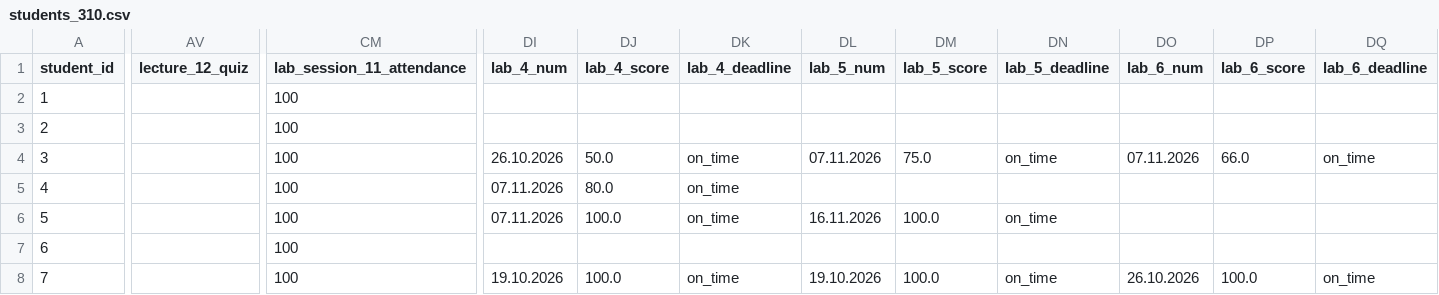
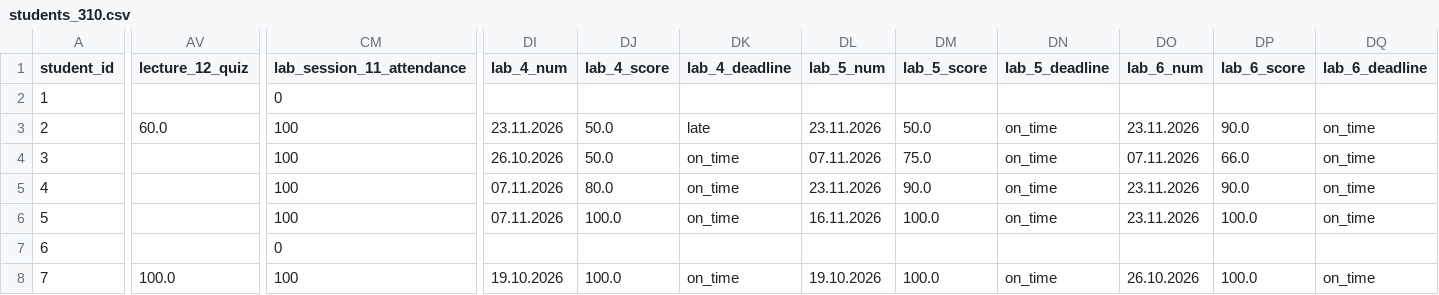
Before and after one commit to askras/dsa2025, a CSV file: brs/students_310.csv, drawn as a sheet; only a part is shown, gaps mark what is left out; the diff covers the shown part only; the diff names each change by its address in the sheet, - before the commit and + after, or states it on an @@ line.

```diff
--- a/brs/students_310.csv
+++ b/brs/students_310.csv
-CM2 (lab_session_11_attendance): 100
+CM2 (lab_session_11_attendance): 0
-AV3 (lecture_12_quiz): (empty)
+AV3 (lecture_12_quiz): 60.0
-DI3 (lab_4_num): (empty)
+DI3 (lab_4_num): 23.11.2026
-DJ3 (lab_4_score): (empty)
+DJ3 (lab_4_score): 50.0
-DK3 (lab_4_deadline): (empty)
+DK3 (lab_4_deadline): late
-DL3 (lab_5_num): (empty)
+DL3 (lab_5_num): 23.11.2026
-DM3 (lab_5_score): (empty)
+DM3 (lab_5_score): 50.0
-DN3 (lab_5_deadline): (empty)
+DN3 (lab_5_deadline): on_time
-DO3 (lab_6_num): (empty)
+DO3 (lab_6_num): 23.11.2026
-DP3 (lab_6_score): (empty)
+DP3 (lab_6_score): 90.0
-DQ3 (lab_6_deadline): (empty)
+DQ3 (lab_6_deadline): on_time
-DL5 (lab_5_num): (empty)
+DL5 (lab_5_num): 23.11.2026
-DM5 (lab_5_score): (empty)
+DM5 (lab_5_score): 90.0
-DN5 (lab_5_deadline): (empty)
+DN5 (lab_5_deadline): on_time
-DO5:DO6 (lab_6_num): (empty)
+DO5:DO6 (lab_6_num): 23.11.2026
-DP5 (lab_6_score): (empty)
+DP5 (lab_6_score): 90.0
-DQ5:DQ6 (lab_6_deadline): (empty)
+DQ5:DQ6 (lab_6_deadline): on_time
-DP6 (lab_6_score): (empty)
+DP6 (lab_6_score): 100.0
-CM7 (lab_session_11_attendance): 100
+CM7 (lab_session_11_attendance): 0
-AV8 (lecture_12_quiz): (empty)
+AV8 (lecture_12_quiz): 100.0
```
Also changed, not shown: 52 edited cells elsewhere in this file, brs/result_310.csv, brs/result_38.csv, 5 other files.
